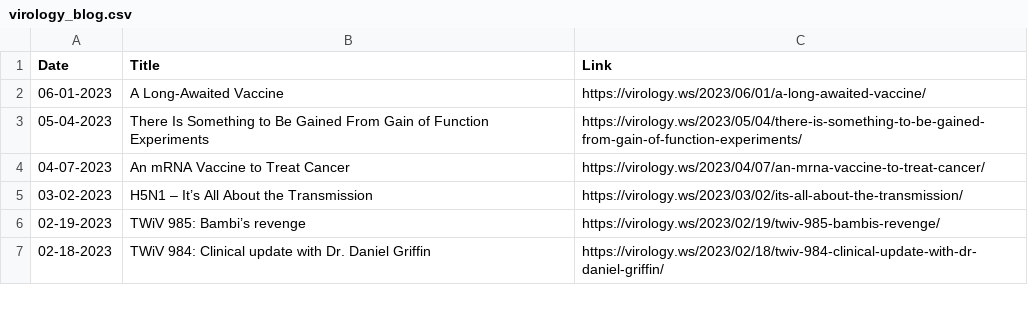
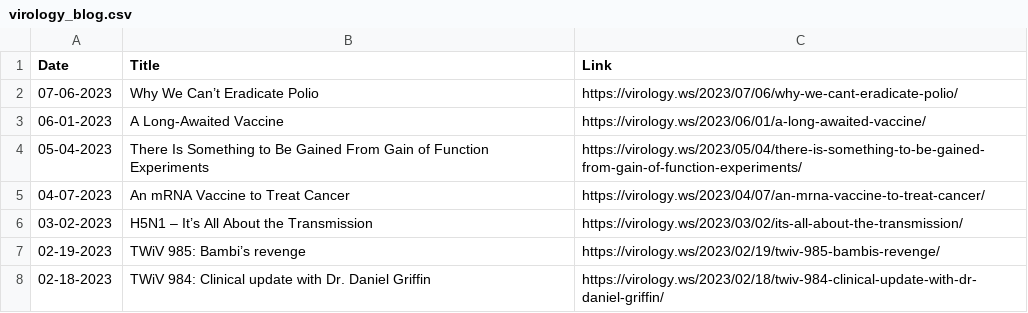
Before and after one commit to bbennett80/virology_blog, a CSV file: virology_blog.csv, drawn as a sheet; only a part is shown; the diff names each change by its address in the sheet, - before the commit and + after, or states it on an @@ line.

```diff
--- a/virology_blog.csv
+++ b/virology_blog.csv
+row 2: 07-06-2023 | Why We Can’t Eradicate Polio | https://virology.ws/2023/07/06/why-we-cant-eradicate-polio/
```
